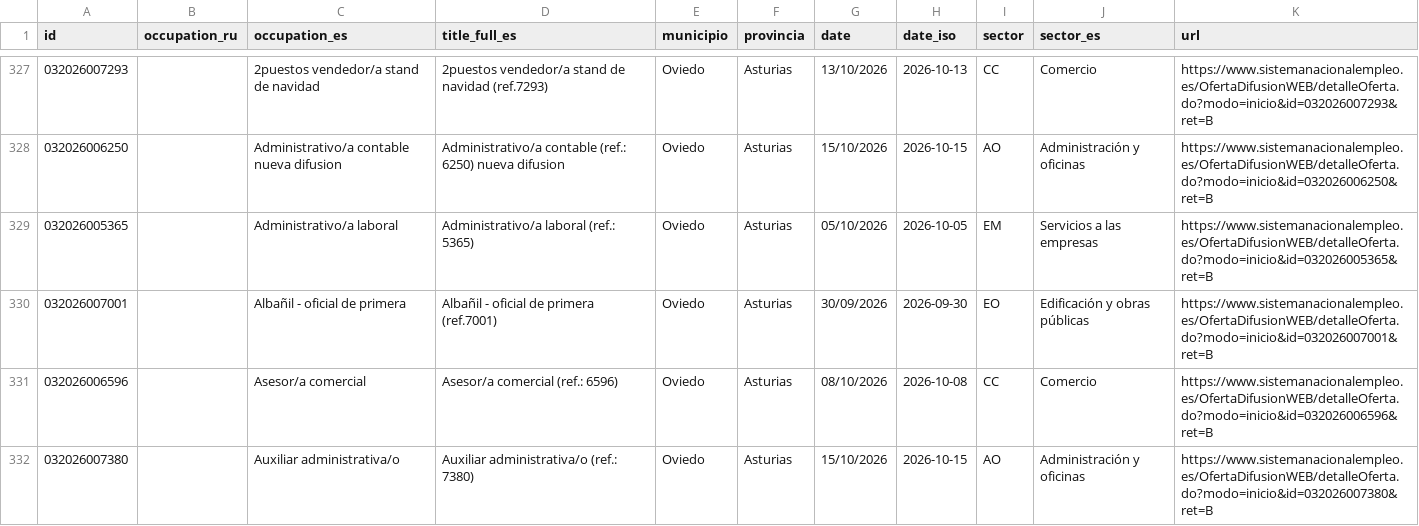
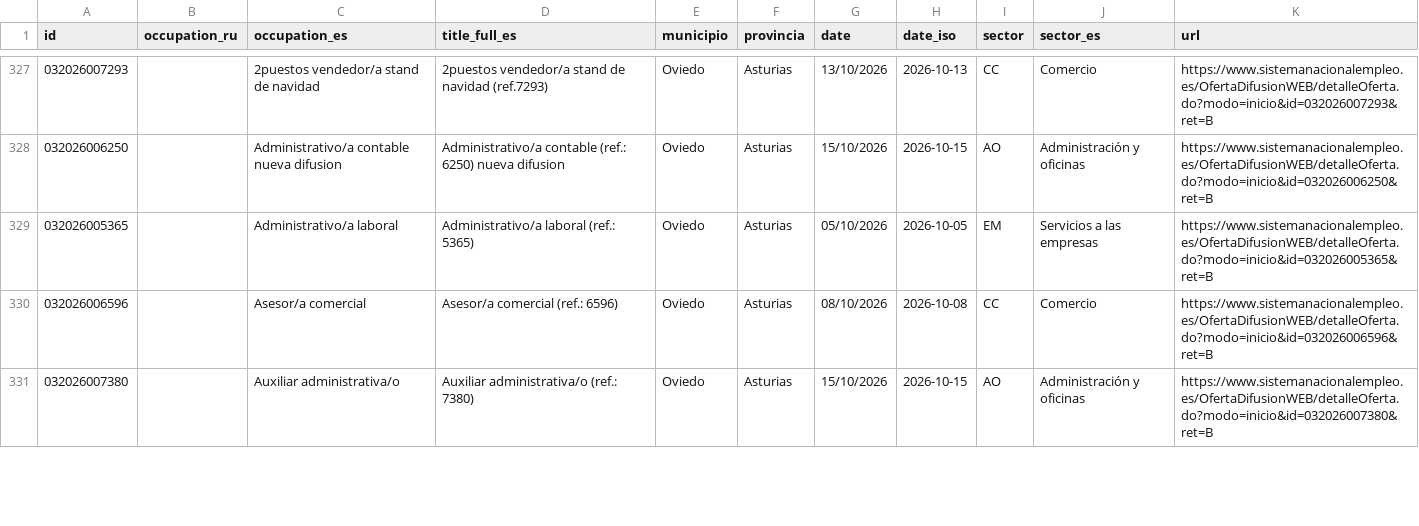
Before and after one commit to RealBuddy/sepe-jobs, a CSV file: catalog.csv, drawn as a sheet; only a part is shown, gaps mark what is left out; removed rows and columns are numbered as before the commit, all else as after; the diff covers the shown part only; the diff names each change by its address in the sheet, - before the commit and + after, or states it on an @@ line.

```diff
--- a/catalog.csv
+++ b/catalog.csv
-row 330: 032026007001 |  | Albañil - oficial de primera | Albañil - oficial de primera (ref.7001) | Oviedo | Asturias | 30/09/2026 | 2026-09-30 | EO | Edificación y obras públicas | https://www.sistemanacionalempleo.es/OfertaDifusionWEB/detalleOferta.do?modo=inicio&id=032026007001&ret=B
```
Also changed, not shown: 5 added rows, 8 removed rows and 4 edited cells elsewhere in this file, 19 other files.
